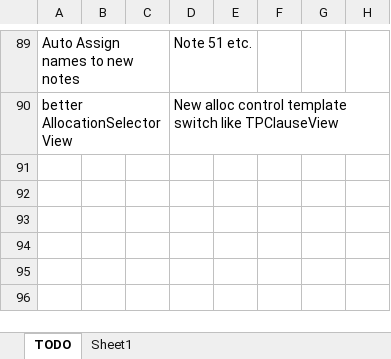
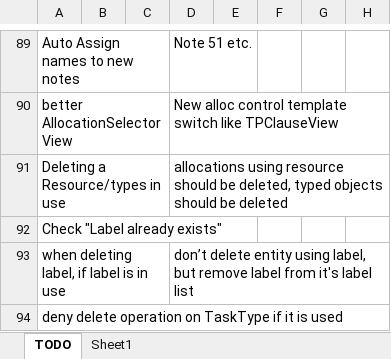
Before and after one commit to NuCode1497/TimekeeperWPF, an Excel workbook: Plans.xlsx, sheet TODO, drawn as a sheet; only a part is shown, gaps mark what is left out; values as stored, in another font and other column widths than the file's, no borders; conditional formats and table styles not drawn; the diff names each change by its address in the sheet, - before the commit and + after, or states it on an @@ line.

```diff
--- a/Plans.xlsx (sheet TODO)
+++ b/Plans.xlsx (sheet TODO)
+row 91: Deleting a Resource/types in use |  |  | allocations using resource should be deleted, typed objects should be deleted
+row 92: Check "Label already exists"
+row 93: when deleting label, if label is in use |  |  | don’t delete entity using label, but remove label from it's label list
+row 94: deny delete operation on TaskType if it is used
```
Also changed, not shown: 32 other files.
